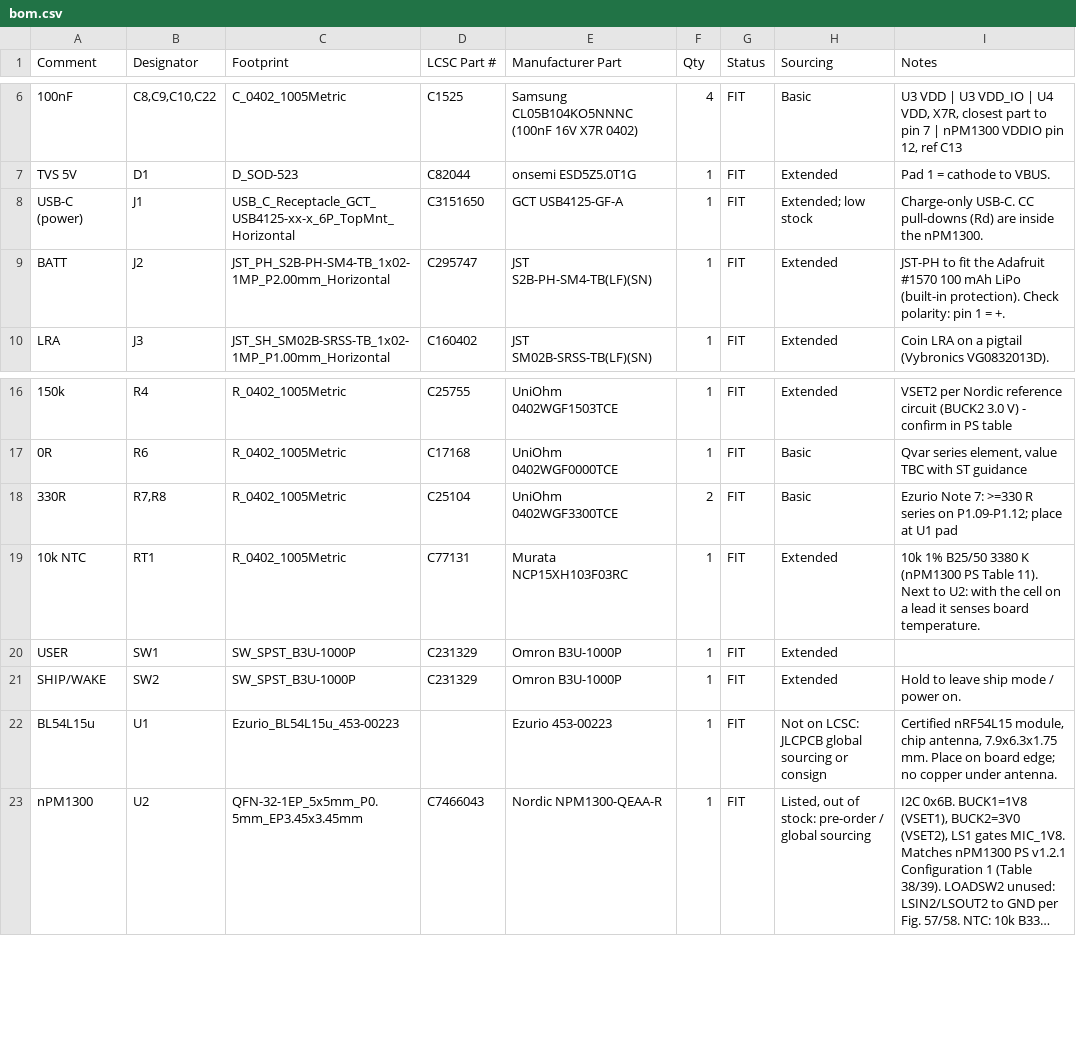
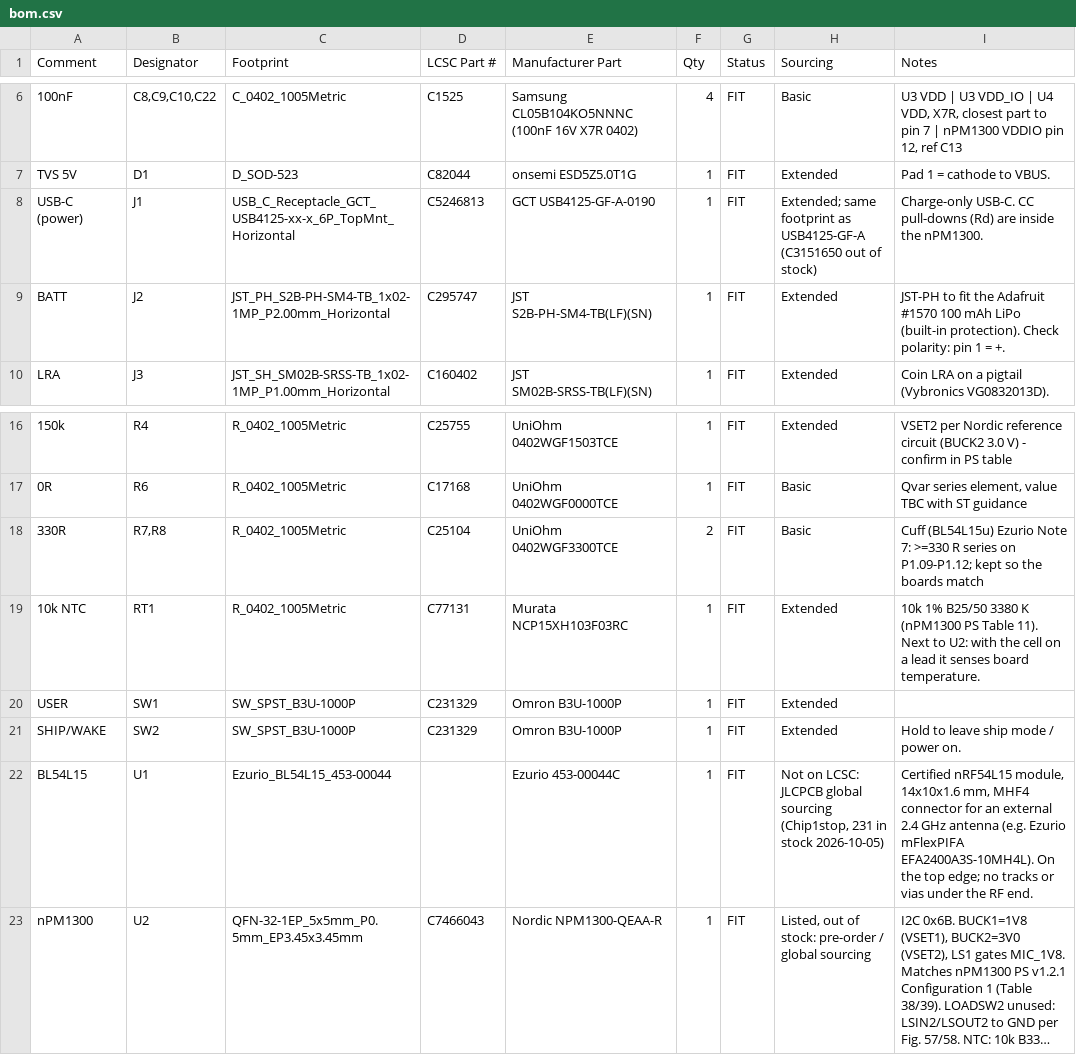
Before and after one commit to sam-willi/cue, a CSV file: hardware/devboard/fab/bom.csv, drawn as a sheet; only a part is shown, gaps mark what is left out; long unchanged cells end in …; the diff names each change by its address in the sheet, - before the commit and + after, or states it on an @@ line.

```diff
--- a/hardware/devboard/fab/bom.csv
+++ b/hardware/devboard/fab/bom.csv
-D8 (LCSC Part #): C3151650
+D8 (LCSC Part #): C5246813
-E8 (Manufacturer Part): GCT USB4125-GF-A
+E8 (Manufacturer Part): GCT USB4125-GF-A-0190
-H8 (Sourcing): Extended; low stock
+H8 (Sourcing): Extended; same footprint as USB4125-GF-A (C3151650 out of stock)
-I18 (Notes): Ezurio Note 7: >=330 R series on P1.09-P1.12; place at U1 pad
+I18 (Notes): Cuff (BL54L15u) Ezurio Note 7: >=330 R series on P1.09-P1.12; kept so the boards match
-A22 (Comment): BL54L15u
+A22 (Comment): BL54L15
-C22 (Footprint): Ezurio_BL54L15u_453-00223
+C22 (Footprint): Ezurio_BL54L15_453-00044
-E22 (Manufacturer Part): Ezurio 453-00223
+E22 (Manufacturer Part): Ezurio 453-00044C
-H22 (Sourcing): …global sourcing or consign
+H22 (Sourcing): …global sourcing (Chip1stop, 231 in stock 2026-10-05)
-I22 (Notes): …nRF54L15 module, chip antenna, 7.9x6.3x1.75 mm. Place on board edge; no copper under antenna.
+I22 (Notes): …nRF54L15 module, 14x10x1.6 mm, MHF4 connector for an external 2.4 GHz antenna (e.g. Ezurio mFlexPIFA EFA2400A3S-10MH4L). On the top edge; no tracks or vias under the RF end.
```
Also changed, not shown: hardware/devboard/fab/cpl.csv, 17 other files.
